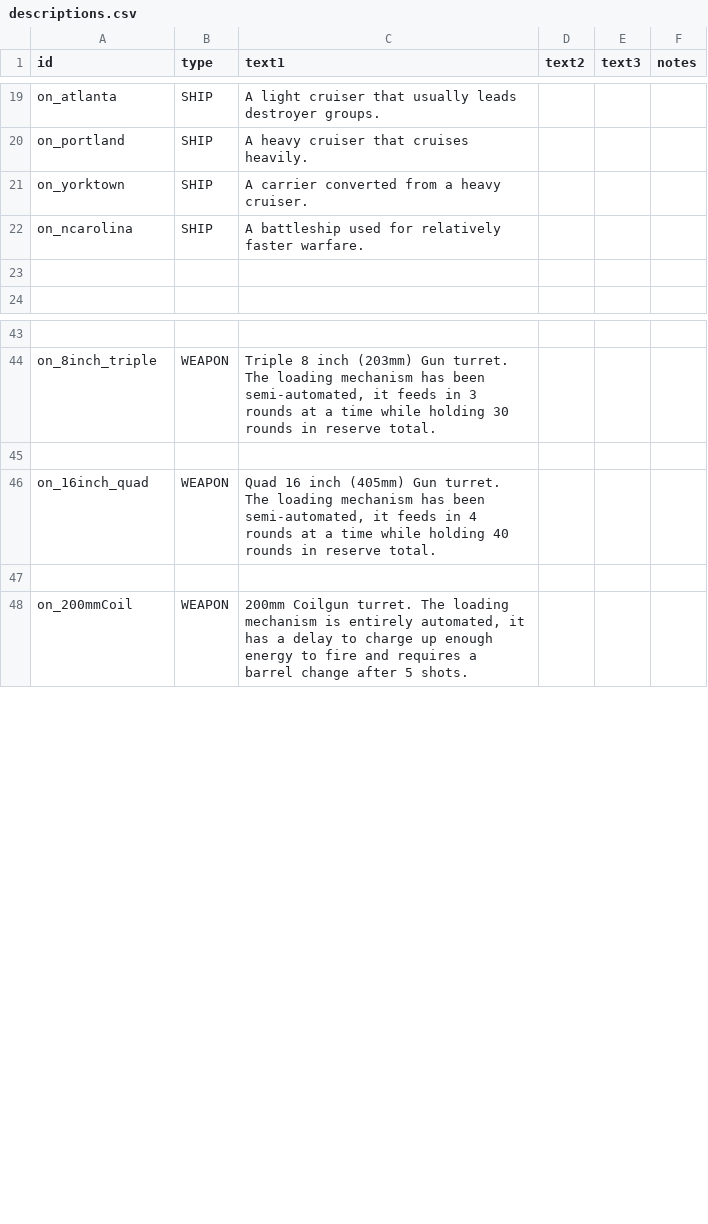
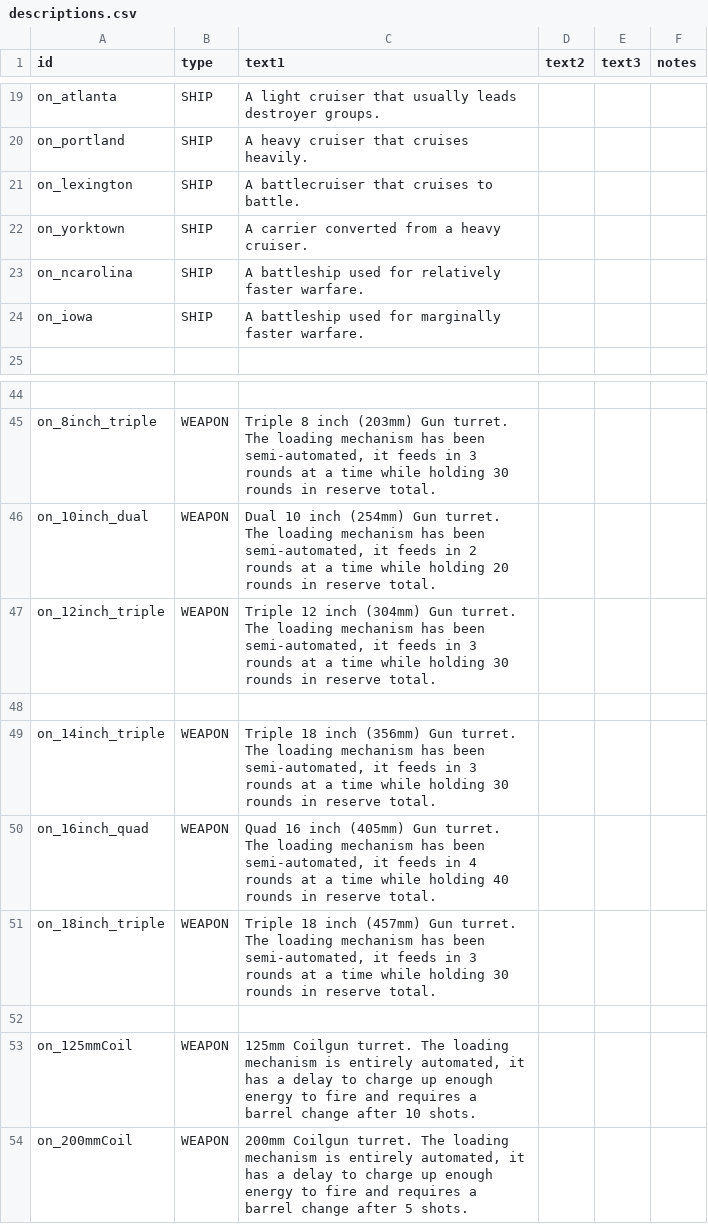
Before and after one commit to OfflcerSam/NavalSector, a CSV file: data/strings/descriptions.csv, drawn as a sheet; only a part is shown, gaps mark what is left out; addresses are those after the commit; the diff names each change by its address in the sheet, - before the commit and + after, or states it on an @@ line.

```diff
--- a/data/strings/descriptions.csv
+++ b/data/strings/descriptions.csv
+row 21: on_lexington | SHIP | A battlecruiser that cruises to battle.
-row 24: (empty)
+row 24: on_iowa | SHIP | A battleship used for marginally faster warfare.
+row 46: on_10inch_dual | WEAPON | Dual 10 inch (254mm) Gun turret. The loading mechanism has been semi-automated, it feeds in 2 rounds at a time while holding 20 rounds in reserve total.
+row 47: on_12inch_triple | WEAPON | Triple 12 inch (304mm) Gun turret. The loading mechanism has been semi-automated, it feeds in 3 rounds at a time while holding 30 rounds in reserve total.
+row 49: on_14inch_triple | WEAPON | Triple 18 inch (356mm) Gun turret. The loading mechanism has been semi-automated, it feeds in 3 rounds at a time while holding 30 rounds in reserve total.
+row 51: on_18inch_triple | WEAPON | Triple 18 inch (457mm) Gun turret. The loading mechanism has been semi-automated, it feeds in 3 rounds at a time while holding 30 rounds in reserve total.
+row 53: on_125mmCoil | WEAPON | 125mm Coilgun turret. The loading mechanism is entirely automated, it has a delay to charge up enough energy to fire and requires a barrel change after 10 shots.
```
Also changed, not shown: data/hulls/ship_data.csv, data/weapons/weapon_data.csv.
